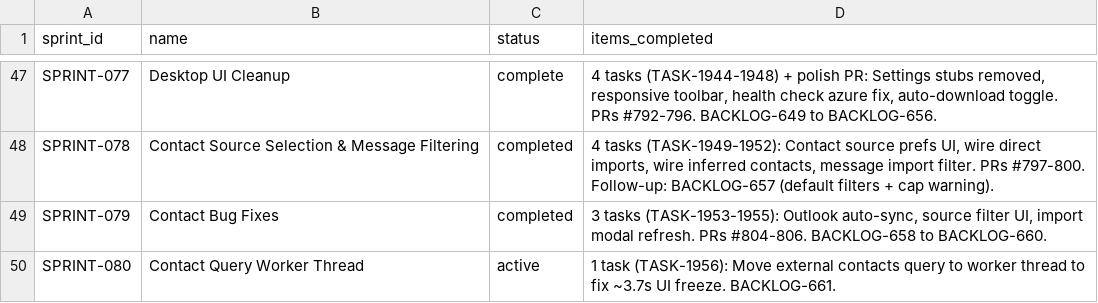
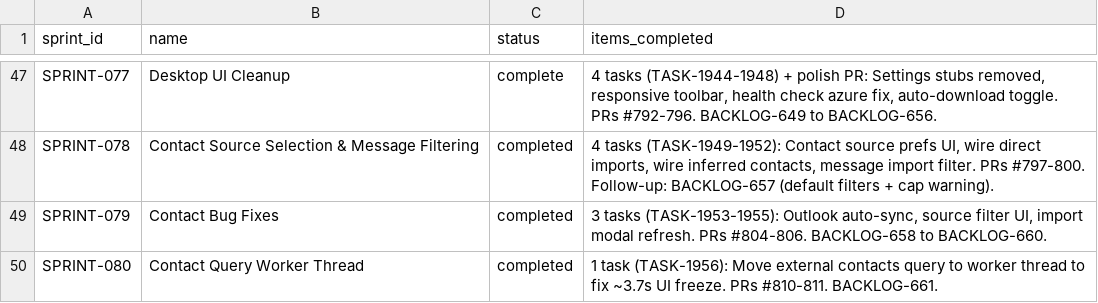
Before and after one commit to 5hdaniel/Mad, a CSV file: .claude/plans/backlog/data/sprints.csv, drawn as a sheet; only a part is shown, gaps mark what is left out.

```diff
--- a/.claude/plans/backlog/data/sprints.csv
+++ b/.claude/plans/backlog/data/sprints.csv
@@ -49,2 +49,2 @@ SPRINT-078,Contact Source Selection & Message Filtering,completed,"4 tasks (TASK
 SPRINT-079,Contact Bug Fixes,completed,"3 tasks (TASK-1953-1955): Outlook auto-sync, source filter UI, import modal refresh. PRs #804-806. BACKLOG-658 to BACKLOG-660."
-SPRINT-080,Contact Query Worker Thread,active,"1 task (TASK-1956): Move external contacts query to worker thread to fix ~3.7s UI freeze. BACKLOG-661."
+SPRINT-080,Contact Query Worker Thread,completed,"1 task (TASK-1956): Move external contacts query to worker thread to fix ~3.7s UI freeze. PRs #810-811. BACKLOG-661."
```
Also changed, not shown: .claude/plans/backlog/data/backlog.csv, .claude/plans/backlog/data/changelog.csv, 2 other files.
